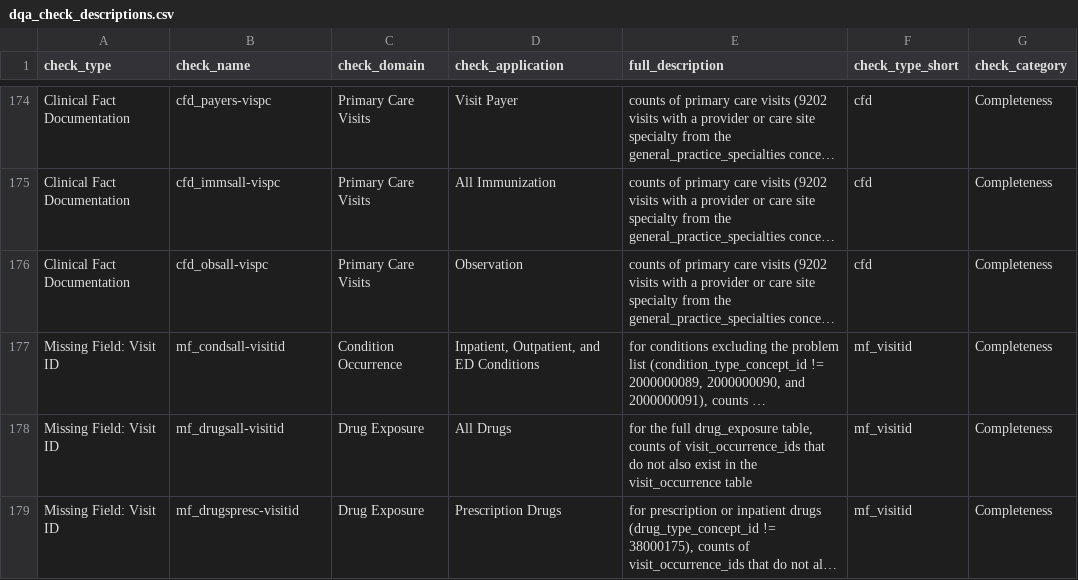
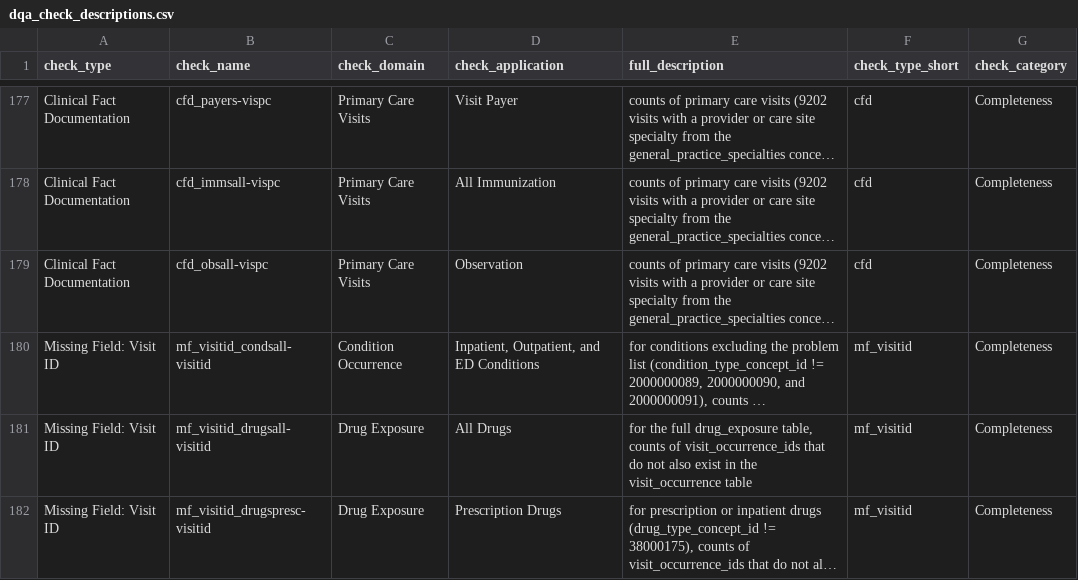
Before and after one commit to PEDSnet/pedsnet_ndq, a CSV file: specs/dqa_check_descriptions.csv, drawn as a sheet; only a part is shown, gaps mark what is left out; long unchanged cells end in …; addresses are those after the commit; the diff covers the shown part only; the diff names each change by its address in the sheet, - before the commit and + after, or states it on an @@ line.

```diff
--- a/specs/dqa_check_descriptions.csv
+++ b/specs/dqa_check_descriptions.csv
-B180 (check_name): mf_condsall-visitid
+B180 (check_name): mf_visitid_condsall-visitid
-B181 (check_name): mf_drugsall-visitid
+B181 (check_name): mf_visitid_drugsall-visitid
-B182 (check_name): mf_drugspresc-visitid
+B182 (check_name): mf_visitid_drugspresc-visitid
```
Also changed, not shown: 9 added rows and 3 edited cells elsewhere in this file, specs/pedsnet_dp_table.csv, 2 other files.
